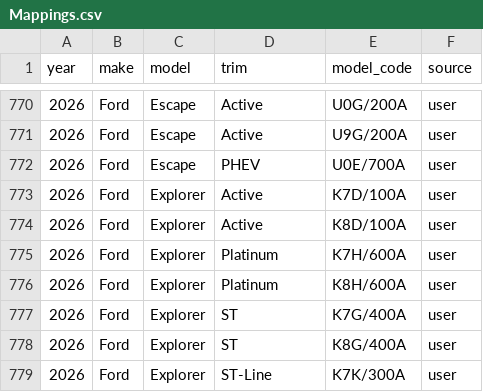
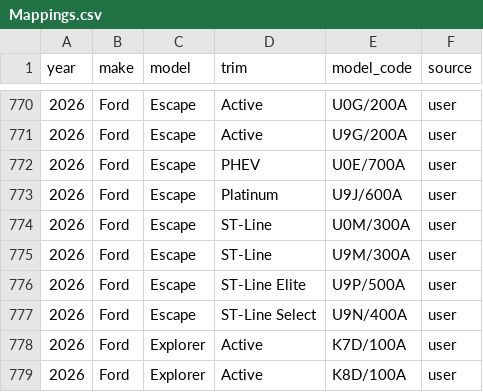
Before and after one commit to klb-text/map, a CSV file: Mappings.csv, drawn as a sheet; only a part is shown, gaps mark what is left out; the shorter side is filled out with more unchanged rows.

Commit message:
chore(mappings): upsert 8 row(s) via AFF UI - 1769721142.1292791

```diff
--- a/Mappings.csv
+++ b/Mappings.csv
@@ -772,2 +772,7 @@ year,make,model,trim,model_code,source
 2026,Ford,Escape,PHEV,U0E/700A,user
+2026,Ford,Escape,Platinum,U9J/600A,user
+2026,Ford,Escape,ST-Line,U0M/300A,user
+2026,Ford,Escape,ST-Line,U9M/300A,user
+2026,Ford,Escape,ST-Line Elite,U9P/500A,user
+2026,Ford,Escape,ST-Line Select,U9N/400A,user
 2026,Ford,Explorer,Active,K7D/100A,user
```
